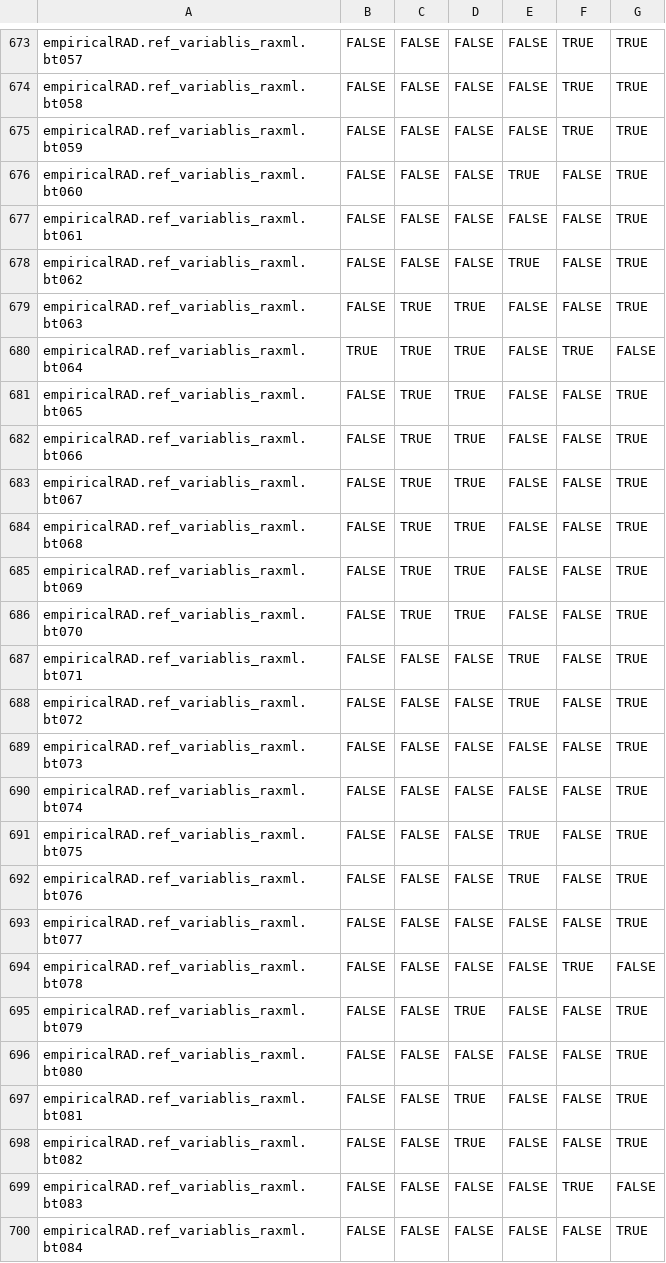
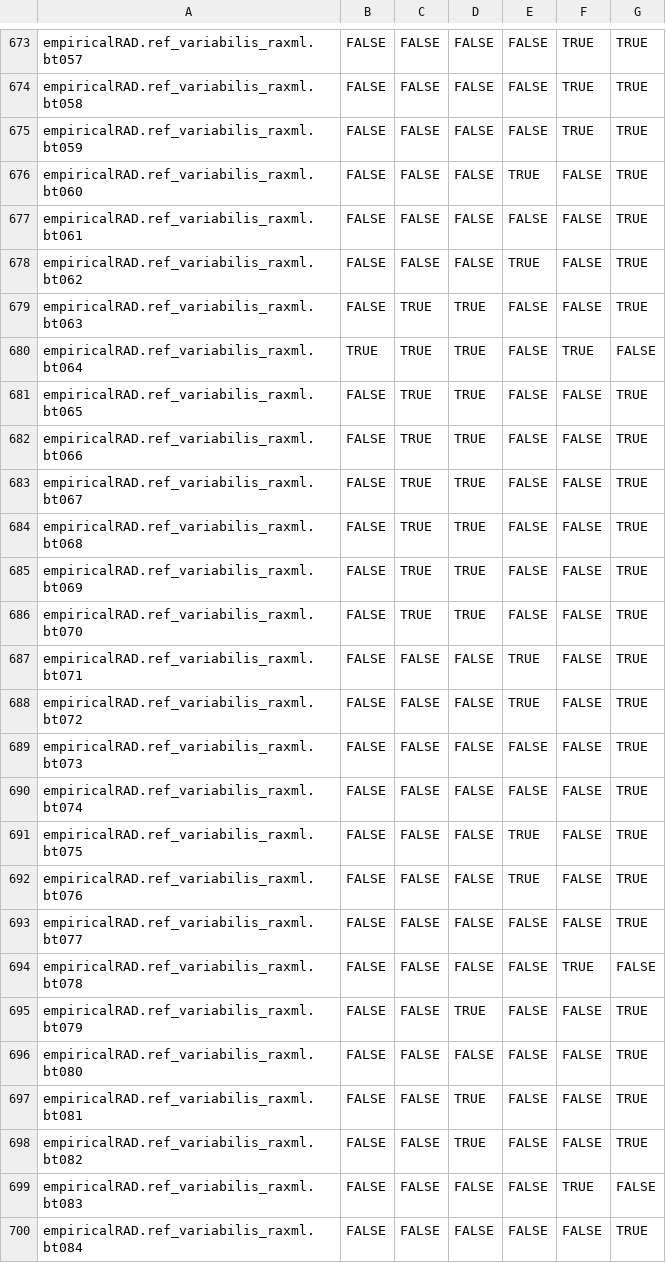
Before and after one commit to andrew-hipp/oakphylo2026, a CSV file: topologies/out/tables/monophylyMat.csv, drawn as a sheet; only a part is shown, gaps mark what is left out; the diff covers the shown part only.

Commit message:
Moving supplmental figs to new folder, fixing typo (throughout, variablis --> variabilis)

```diff
--- a/topologies/out/tables/monophylyMat.csv
+++ b/topologies/out/tables/monophylyMat.csv
@@ -673,28 +673,28 @@
-"empiricalRAD.ref_variablis_raxml.bt057",FALSE,FALSE,FALSE,FALSE,TRUE,TRUE
-"empiricalRAD.ref_variablis_raxml.bt058",FALSE,FALSE,FALSE,FALSE,TRUE,TRUE
-"empiricalRAD.ref_variablis_raxml.bt059",FALSE,FALSE,FALSE,FALSE,TRUE,TRUE
-"empiricalRAD.ref_variablis_raxml.bt060",FALSE,FALSE,FALSE,TRUE,FALSE,TRUE
-"empiricalRAD.ref_variablis_raxml.bt061",FALSE,FALSE,FALSE,FALSE,FALSE,TRUE
-"empiricalRAD.ref_variablis_raxml.bt062",FALSE,FALSE,FALSE,TRUE,FALSE,TRUE
-"empiricalRAD.ref_variablis_raxml.bt063",FALSE,TRUE,TRUE,FALSE,FALSE,TRUE
-"empiricalRAD.ref_variablis_raxml.bt064",TRUE,TRUE,TRUE,FALSE,TRUE,FALSE
-"empiricalRAD.ref_variablis_raxml.bt065",FALSE,TRUE,TRUE,FALSE,FALSE,TRUE
-"empiricalRAD.ref_variablis_raxml.bt066",FALSE,TRUE,TRUE,FALSE,FALSE,TRUE
-"empiricalRAD.ref_variablis_raxml.bt067",FALSE,TRUE,TRUE,FALSE,FALSE,TRUE
-"empiricalRAD.ref_variablis_raxml.bt068",FALSE,TRUE,TRUE,FALSE,FALSE,TRUE
-"empiricalRAD.ref_variablis_raxml.bt069",FALSE,TRUE,TRUE,FALSE,FALSE,TRUE
-"empiricalRAD.ref_variablis_raxml.bt070",FALSE,TRUE,TRUE,FALSE,FALSE,TRUE
-"empiricalRAD.ref_variablis_raxml.bt071",FALSE,FALSE,FALSE,TRUE,FALSE,TRUE
-"empiricalRAD.ref_variablis_raxml.bt072",FALSE,FALSE,FALSE,TRUE,FALSE,TRUE
-"empiricalRAD.ref_variablis_raxml.bt073",FALSE,FALSE,FALSE,FALSE,FALSE,TRUE
-"empiricalRAD.ref_variablis_raxml.bt074",FALSE,FALSE,FALSE,FALSE,FALSE,TRUE
-"empiricalRAD.ref_variablis_raxml.bt075",FALSE,FALSE,FALSE,TRUE,FALSE,TRUE
-"empiricalRAD.ref_variablis_raxml.bt076",FALSE,FALSE,FALSE,TRUE,FALSE,TRUE
-"empiricalRAD.ref_variablis_raxml.bt077",FALSE,FALSE,FALSE,FALSE,FALSE,TRUE
-"empiricalRAD.ref_variablis_raxml.bt078",FALSE,FALSE,FALSE,FALSE,TRUE,FALSE
-"empiricalRAD.ref_variablis_raxml.bt079",FALSE,FALSE,TRUE,FALSE,FALSE,TRUE
-"empiricalRAD.ref_variablis_raxml.bt080",FALSE,FALSE,FALSE,FALSE,FALSE,TRUE
-"empiricalRAD.ref_variablis_raxml.bt081",FALSE,FALSE,TRUE,FALSE,FALSE,TRUE
-"empiricalRAD.ref_variablis_raxml.bt082",FALSE,FALSE,TRUE,FALSE,FALSE,TRUE
-"empiricalRAD.ref_variablis_raxml.bt083",FALSE,FALSE,FALSE,FALSE,TRUE,FALSE
-"empiricalRAD.ref_variablis_raxml.bt084",FALSE,FALSE,FALSE,FALSE,FALSE,TRUE
+"empiricalRAD.ref_variabilis_raxml.bt057",FALSE,FALSE,FALSE,FALSE,TRUE,TRUE
+"empiricalRAD.ref_variabilis_raxml.bt058",FALSE,FALSE,FALSE,FALSE,TRUE,TRUE
+"empiricalRAD.ref_variabilis_raxml.bt059",FALSE,FALSE,FALSE,FALSE,TRUE,TRUE
+"empiricalRAD.ref_variabilis_raxml.bt060",FALSE,FALSE,FALSE,TRUE,FALSE,TRUE
+"empiricalRAD.ref_variabilis_raxml.bt061",FALSE,FALSE,FALSE,FALSE,FALSE,TRUE
+"empiricalRAD.ref_variabilis_raxml.bt062",FALSE,FALSE,FALSE,TRUE,FALSE,TRUE
+"empiricalRAD.ref_variabilis_raxml.bt063",FALSE,TRUE,TRUE,FALSE,FALSE,TRUE
+"empiricalRAD.ref_variabilis_raxml.bt064",TRUE,TRUE,TRUE,FALSE,TRUE,FALSE
+"empiricalRAD.ref_variabilis_raxml.bt065",FALSE,TRUE,TRUE,FALSE,FALSE,TRUE
+"empiricalRAD.ref_variabilis_raxml.bt066",FALSE,TRUE,TRUE,FALSE,FALSE,TRUE
+"empiricalRAD.ref_variabilis_raxml.bt067",FALSE,TRUE,TRUE,FALSE,FALSE,TRUE
+"empiricalRAD.ref_variabilis_raxml.bt068",FALSE,TRUE,TRUE,FALSE,FALSE,TRUE
+"empiricalRAD.ref_variabilis_raxml.bt069",FALSE,TRUE,TRUE,FALSE,FALSE,TRUE
+"empiricalRAD.ref_variabilis_raxml.bt070",FALSE,TRUE,TRUE,FALSE,FALSE,TRUE
+"empiricalRAD.ref_variabilis_raxml.bt071",FALSE,FALSE,FALSE,TRUE,FALSE,TRUE
+"empiricalRAD.ref_variabilis_raxml.bt072",FALSE,FALSE,FALSE,TRUE,FALSE,TRUE
+"empiricalRAD.ref_variabilis_raxml.bt073",FALSE,FALSE,FALSE,FALSE,FALSE,TRUE
+"empiricalRAD.ref_variabilis_raxml.bt074",FALSE,FALSE,FALSE,FALSE,FALSE,TRUE
+"empiricalRAD.ref_variabilis_raxml.bt075",FALSE,FALSE,FALSE,TRUE,FALSE,TRUE
+"empiricalRAD.ref_variabilis_raxml.bt076",FALSE,FALSE,FALSE,TRUE,FALSE,TRUE
+"empiricalRAD.ref_variabilis_raxml.bt077",FALSE,FALSE,FALSE,FALSE,FALSE,TRUE
+"empiricalRAD.ref_variabilis_raxml.bt078",FALSE,FALSE,FALSE,FALSE,TRUE,FALSE
+"empiricalRAD.ref_variabilis_raxml.bt079",FALSE,FALSE,TRUE,FALSE,FALSE,TRUE
+"empiricalRAD.ref_variabilis_raxml.bt080",FALSE,FALSE,FALSE,FALSE,FALSE,TRUE
+"empiricalRAD.ref_variabilis_raxml.bt081",FALSE,FALSE,TRUE,FALSE,FALSE,TRUE
+"empiricalRAD.ref_variabilis_raxml.bt082",FALSE,FALSE,TRUE,FALSE,FALSE,TRUE
+"empiricalRAD.ref_variabilis_raxml.bt083",FALSE,FALSE,FALSE,FALSE,TRUE,FALSE
+"empiricalRAD.ref_variabilis_raxml.bt084",FALSE,FALSE,FALSE,FALSE,FALSE,TRUE
```
Also changed, not shown: 73 edited cells elsewhere in this file, topologies/out/tables/ordinationStats.csv, 58 other files.
